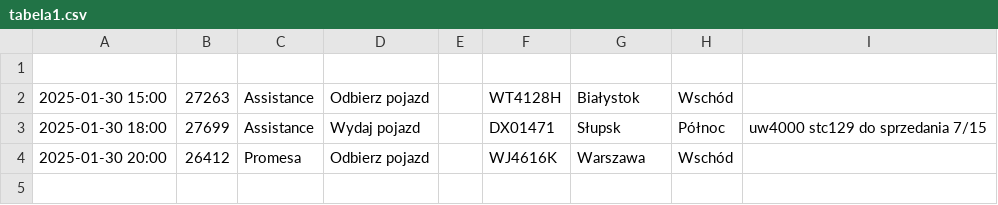
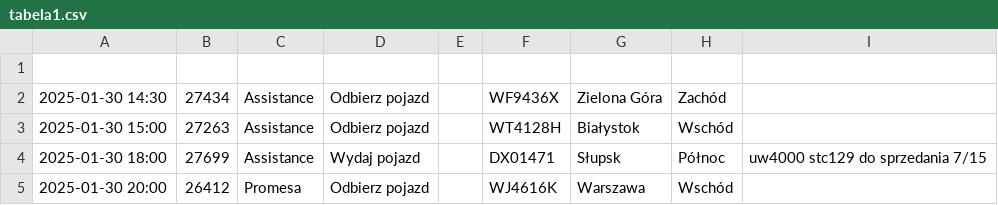
Before and after one commit to chojnacky/chojnacky.github.io, a CSV file: tabela1.csv, drawn as a sheet.

Commit message:
Dodanie lub aktualizacja pliku tabela1.csv

```diff
--- a/tabela1.csv
+++ b/tabela1.csv
@@ -1,2 +1,3 @@
 
+2025-01-30 14:30;27434;Assistance;Odbierz pojazd;;WF9436X;Zielona Góra;Zachód;
 2025-01-30 15:00;27263;Assistance;Odbierz pojazd;;WT4128H;Białystok;Wschód;
```
